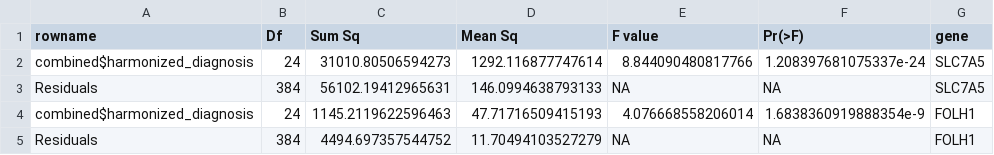
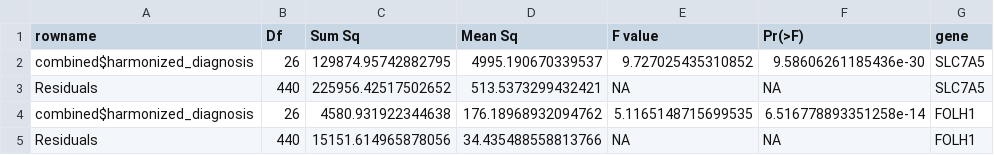
Before and after one commit to aadamk/imaging_related_analyses, a TSV file: molecular_target_radiation/stats/anova/anova_result_hd.tsv, drawn as a sheet.

```diff
--- a/molecular_target_radiation/stats/anova/anova_result_hd.tsv
+++ b/molecular_target_radiation/stats/anova/anova_result_hd.tsv
@@ -1,5 +1,5 @@
 rowname	Df	Sum Sq	Mean Sq	F value	Pr(>F)	gene
-combined$harmonized_diagnosis	24	31010.80506594273	1292.116877747614	8.844090480817766	1.208397681075337e-24	SLC7A5
-Residuals                    	384	56102.19412965631	146.0994638793133	NA	NA	SLC7A5
-combined$harmonized_diagnosis	24	1145.2119622596463	47.71716509415193	4.076668558206014	1.6838360919888354e-9	FOLH1
-Residuals                    	384	4494.697357544752	11.70494103527279	NA	NA	FOLH1
+combined$harmonized_diagnosis	26	129874.95742882795	4995.190670339537	9.727025435310852	9.58606261185436e-30	SLC7A5
+Residuals                    	440	225956.42517502652	513.5373299432421	NA	NA	SLC7A5
+combined$harmonized_diagnosis	26	4580.931922344638	176.18968932094762	5.1165148715699535	6.516778893351258e-14	FOLH1
+Residuals                    	440	15151.614965878056	34.435488558813766	NA	NA	FOLH1
```
Also changed, not shown: molecular_target_radiation/results/coxph_test_stats_combined.tsv, molecular_target_radiation/results/coxph_train_stats_combined.tsv, 26 other files.
